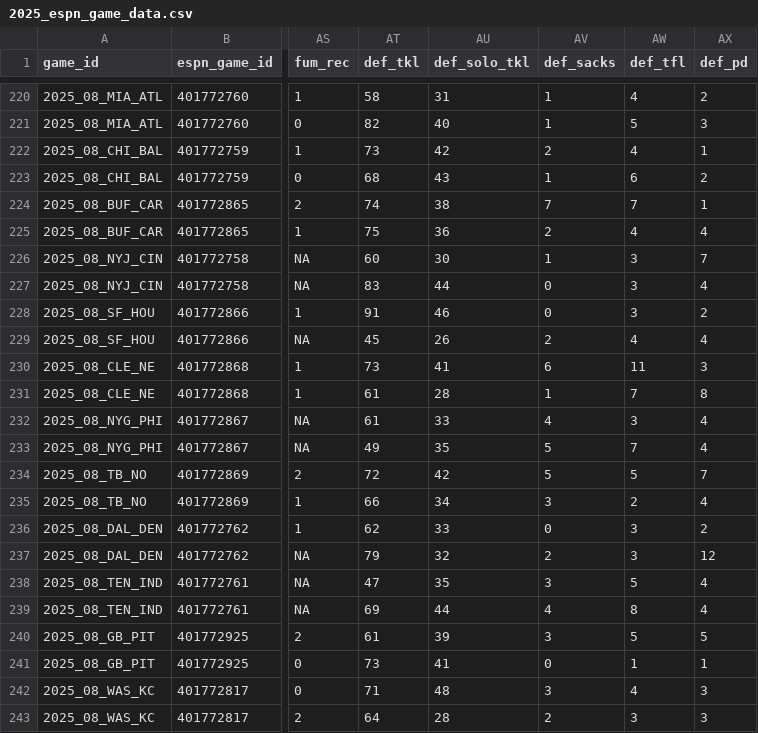
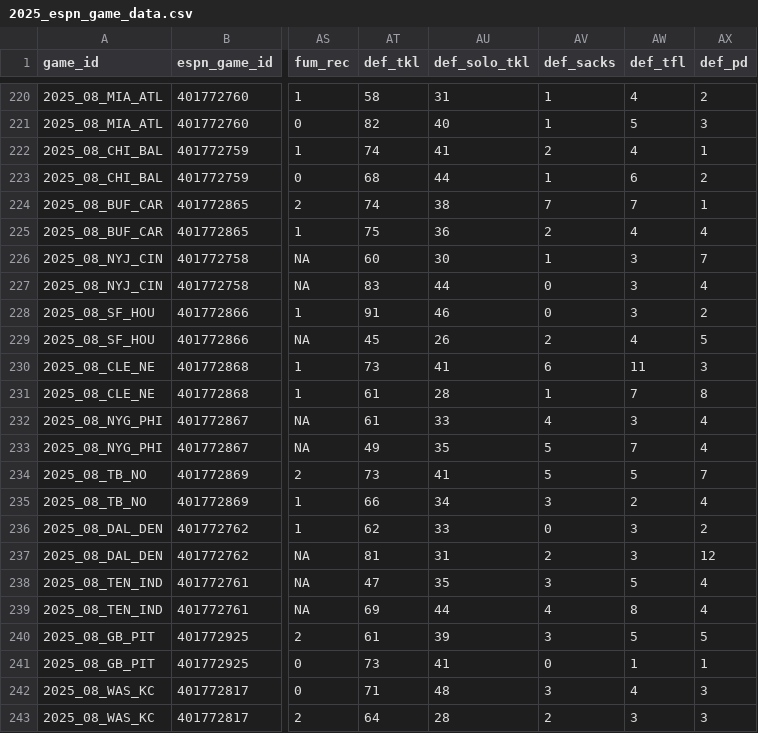
Before and after one commit to Josephhero/ESPN-Game-Data, a CSV file: Data/2025_espn_game_data.csv, drawn as a sheet; only a part is shown, gaps mark what is left out; the diff names each change by its address in the sheet, - before the commit and + after, or states it on an @@ line.

```diff
--- a/Data/2025_espn_game_data.csv
+++ b/Data/2025_espn_game_data.csv
-AT222 (def_tkl): 73
+AT222 (def_tkl): 74
-AU222 (def_solo_tkl): 42
+AU222 (def_solo_tkl): 41
-AU223 (def_solo_tkl): 43
+AU223 (def_solo_tkl): 44
-AX229 (def_pd): 4
+AX229 (def_pd): 5
-AT234 (def_tkl): 72
+AT234 (def_tkl): 73
-AU234 (def_solo_tkl): 42
+AU234 (def_solo_tkl): 41
-AT237 (def_tkl): 79
+AT237 (def_tkl): 81
-AU237 (def_solo_tkl): 32
+AU237 (def_solo_tkl): 31
```
